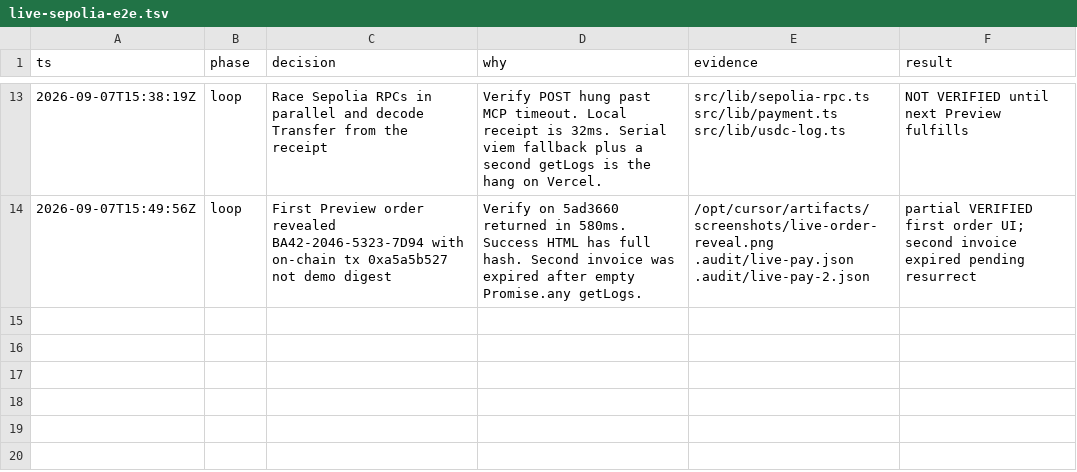
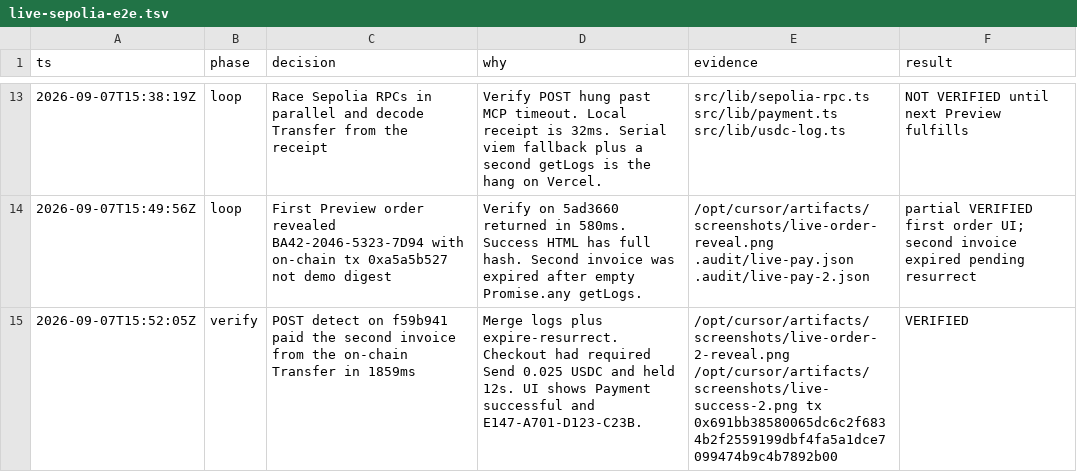
Before and after one commit to alcedo/SFF2026-demo-commerce, a TSV file: .audit/live-sepolia-e2e.tsv, drawn as a sheet; only a part is shown, gaps mark what is left out.

```diff
--- a/.audit/live-sepolia-e2e.tsv
+++ b/.audit/live-sepolia-e2e.tsv
@@ -14 +14,2 @@ ts	phase	decision	why	evidence	result
 2026-09-07T15:49:56Z	loop	First Preview order revealed BA42-2046-5323-7D94 with on-chain tx 0xa5a5b527 not demo digest	Verify on 5ad3660 returned in 580ms. Success HTML has full hash. Second invoice was expired after empty Promise.any getLogs.	/opt/cursor/artifacts/screenshots/live-order-reveal.png .audit/live-pay.json .audit/live-pay-2.json	partial VERIFIED first order UI; second invoice expired pending resurrect
+2026-09-07T15:52:05Z	verify	POST detect on f59b941 paid the second invoice from the on-chain Transfer in 1859ms	Merge logs plus expire-resurrect. Checkout had required Send 0.025 USDC and held 12s. UI shows Payment successful and E147-A701-D123-C23B.	/opt/cursor/artifacts/screenshots/live-order-2-reveal.png /opt/cursor/artifacts/screenshots/live-success-2.png tx 0x691bb38580065dc6c2f6834b2f2559199dbf4fa5a1dce7099474b9c4b7892b00	VERIFIED
```
Also changed, not shown: 1 other file.
